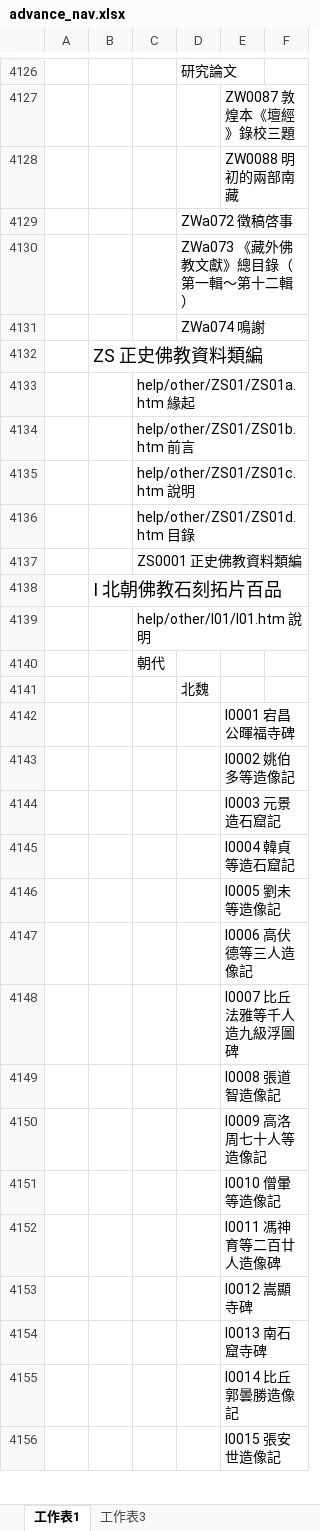
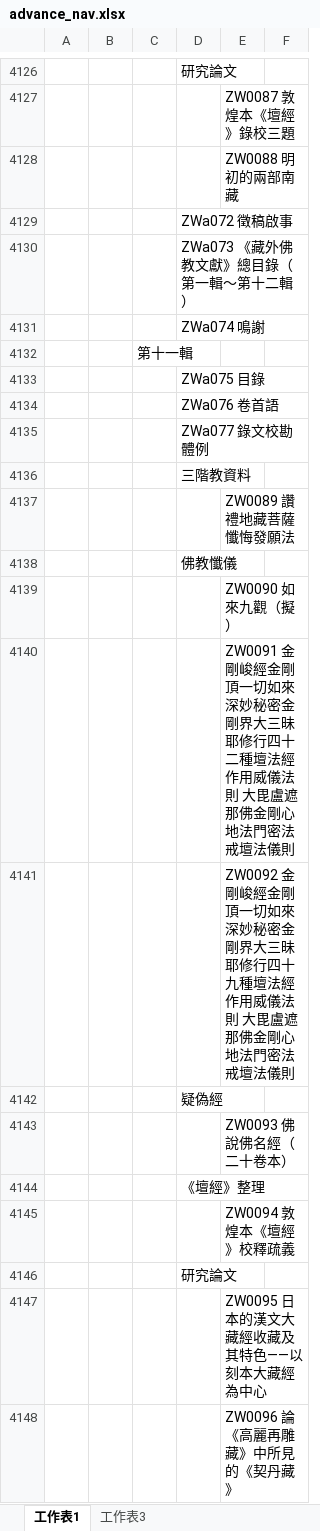
Before and after one commit to heavenchou/cbwork-bin, an Excel workbook: cbreader2X/nav/advance_nav.xlsx, sheet 工作表1, drawn as a sheet; only a part is shown, gaps mark what is left out; the shorter side is filled out with more unchanged rows; values as stored, in another font and other column widths than the file's, no borders; the diff covers the shown part only; the diff names each change by its address in the sheet, - before the commit and + after, or states it on an @@ line.

```diff
--- a/cbreader2X/nav/advance_nav.xlsx (sheet 工作表1)
+++ b/cbreader2X/nav/advance_nav.xlsx (sheet 工作表1)
-D4129: ZWa072 徵稿啓事
+D4129: ZWa072 徵稿啟事
+row 4132:  |  | 第十一輯
+row 4133:  |  |  | ZWa075 目錄
+row 4134:  |  |  | ZWa076 卷首語
+row 4135:  |  |  | ZWa077 錄文校勘體例
+row 4136:  |  |  | 三階教資料
+row 4137:  |  |  |  | ZW0089 讚禮地藏菩薩懺悔發願法
+row 4138:  |  |  | 佛教懺儀
+row 4139:  |  |  |  | ZW0090 如來九觀（擬）
+row 4140:  |  |  |  | ZW0091 金剛峻經金剛頂一切如來深妙秘密金剛界大三昧耶修行四十二種壇法經作用威儀法則 大毘盧遮那佛金剛心地法門密法戒壇法儀則
+row 4141:  |  |  |  | ZW0092 金剛峻經金剛頂一切如來深妙秘密金剛界大三昧耶修行四十九種壇法經作用威儀法則 大毘盧遮那佛金剛心地法門密法戒壇法儀則
+row 4142:  |  |  | 疑偽經
+row 4143:  |  |  |  | ZW0093 佛說佛名經（二十卷本）
+row 4144:  |  |  | 《壇經》整理
+row 4145:  |  |  |  | ZW0094 敦煌本《壇經》校釋疏義
+row 4146:  |  |  | 研究論文
+row 4147:  |  |  |  | ZW0095 日本的漢文大藏經收藏及其特色——以刻本大藏經為中心
+row 4148:  |  |  |  | ZW0096 論《高麗再雕藏》中所見的《契丹藏》
```
Also changed, not shown: 21 added rows elsewhere in this sheet, cbreader2X/bulei/bulei.xlsx, cbreader2X/nav/simple_nav.xlsx, 11 other files.
